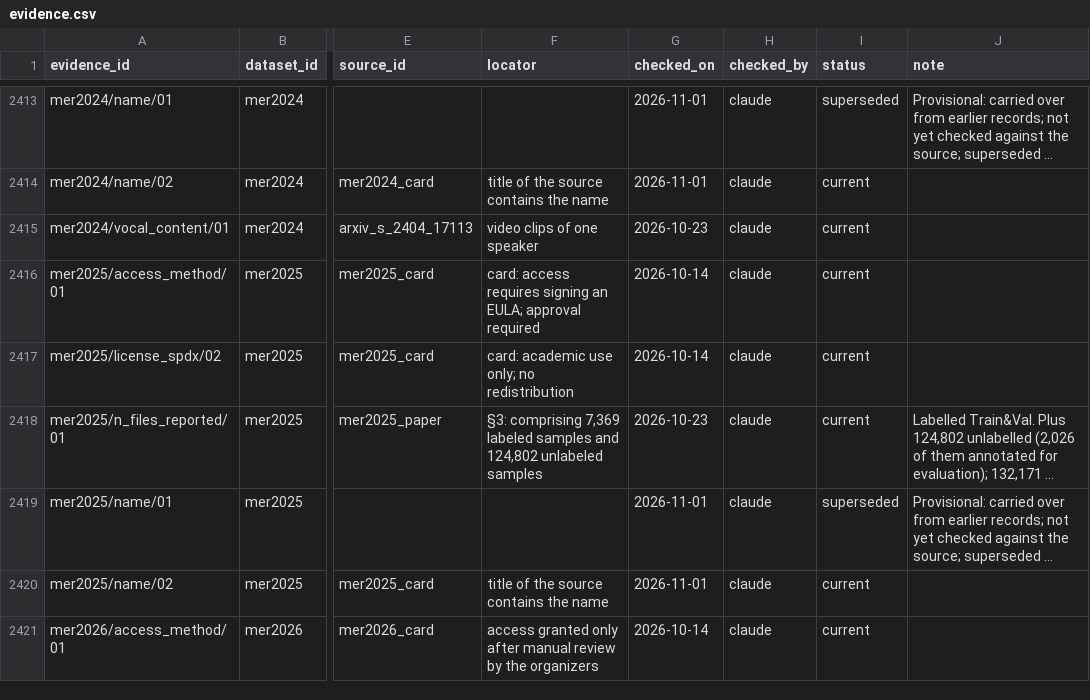
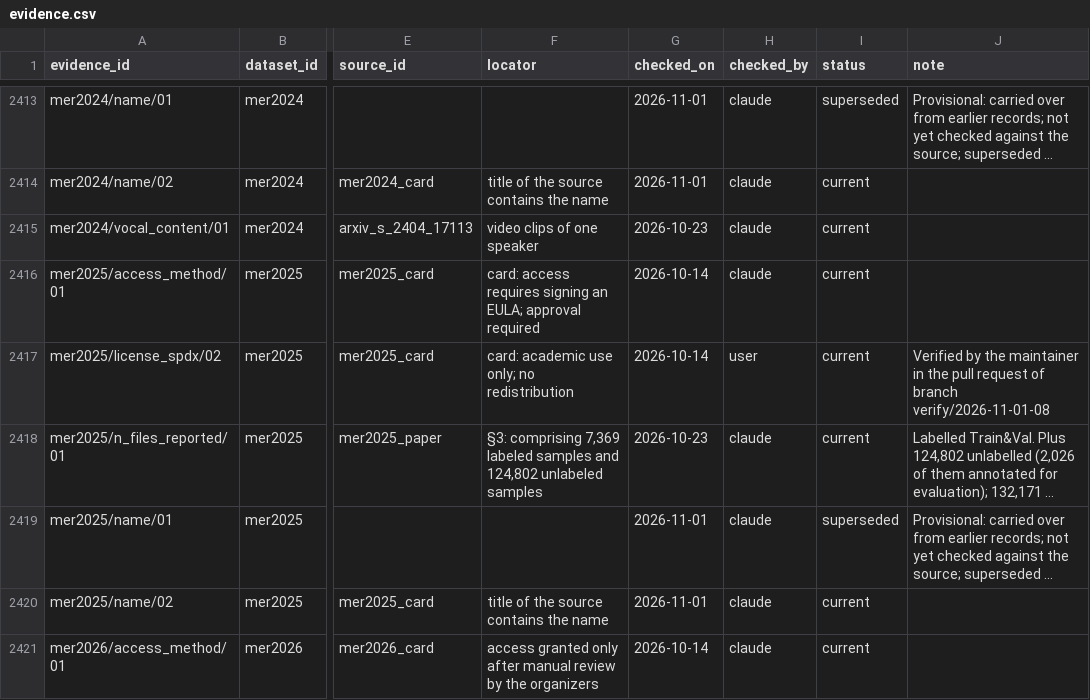
Before and after one commit to itoten/ser_dataset_db, a CSV file: data/evidence.csv, drawn as a sheet; only a part is shown, gaps mark what is left out; long unchanged cells end in …; the diff covers the shown part only; the diff names each change by its address in the sheet, - before the commit and + after, or states it on an @@ line.

```diff
--- a/data/evidence.csv
+++ b/data/evidence.csv
-H2417 (checked_by): claude
+H2417 (checked_by): user
-J2417 (note): (empty)
+J2417 (note): Verified by the maintainer in the pull request of branch verify/2026-11-01-08
```
Also changed, not shown: 38 edited cells elsewhere in this file, views/datasets_wide.csv.
